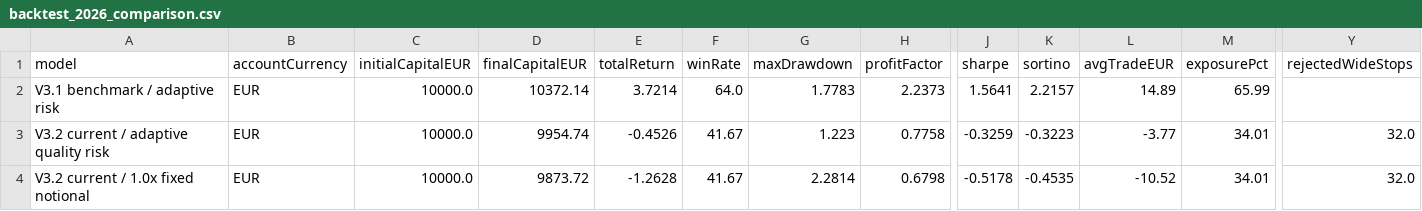
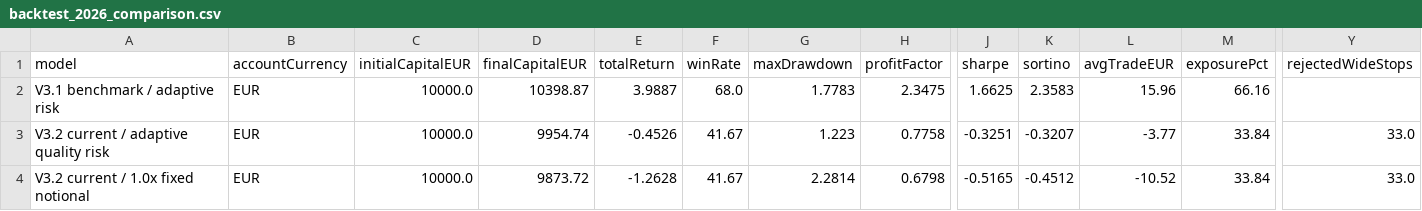
Before and after one commit to OscarTroncoso/Swing-trading---ML, a CSV file: reports/backtest_2026_comparison.csv, drawn as a sheet; only a part is shown, gaps mark what is left out; the diff names each change by its address in the sheet, - before the commit and + after, or states it on an @@ line.

```diff
--- a/reports/backtest_2026_comparison.csv
+++ b/reports/backtest_2026_comparison.csv
-D2 (finalCapitalEUR): 10372.14
+D2 (finalCapitalEUR): 10398.87
-E2 (totalReturn): 3.7214
+E2 (totalReturn): 3.9887
-F2 (winRate): 64.0
+F2 (winRate): 68.0
-H2 (profitFactor): 2.2373
+H2 (profitFactor): 2.3475
-J2 (sharpe): 1.5641
+J2 (sharpe): 1.6625
-K2 (sortino): 2.2157
+K2 (sortino): 2.3583
-L2 (avgTradeEUR): 14.89
+L2 (avgTradeEUR): 15.96
-M2 (exposurePct): 65.99
+M2 (exposurePct): 66.16
-J3 (sharpe): -0.3259
+J3 (sharpe): -0.3251
-K3 (sortino): -0.3223
+K3 (sortino): -0.3207
-M3:M4 (exposurePct): 34.01
+M3:M4 (exposurePct): 33.84
-Y3:Y4 (rejectedWideStops): 32.0
+Y3:Y4 (rejectedWideStops): 33.0
-J4 (sharpe): -0.5178
+J4 (sharpe): -0.5165
-K4 (sortino): -0.4535
+K4 (sortino): -0.4512
```
Also changed, not shown: data.equity.csv, data/eurusd_daily.csv, 2 other files.
